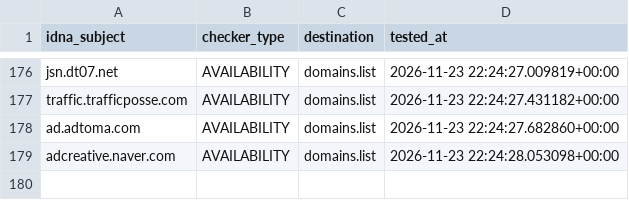
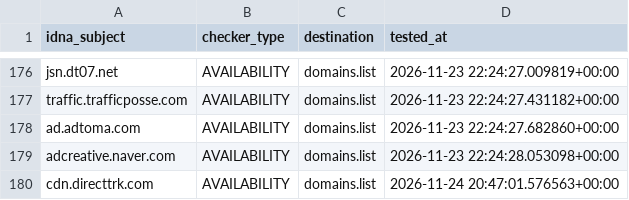
Before and after one commit to Ultimate-Hosts-Blacklist/MinimalHostsBlocker, a CSV file: .pyfunceble/inactive.csv, drawn as a sheet; only a part is shown, gaps mark what is left out; the diff names each change by its address in the sheet, - before the commit and + after, or states it on an @@ line.

```diff
--- a/.pyfunceble/inactive.csv
+++ b/.pyfunceble/inactive.csv
+row 180: cdn.directtrk.com | AVAILABILITY | domains.list | 2026-11-24 20:47:01.576563+00:00
```
Also changed, not shown: 19 other files.
